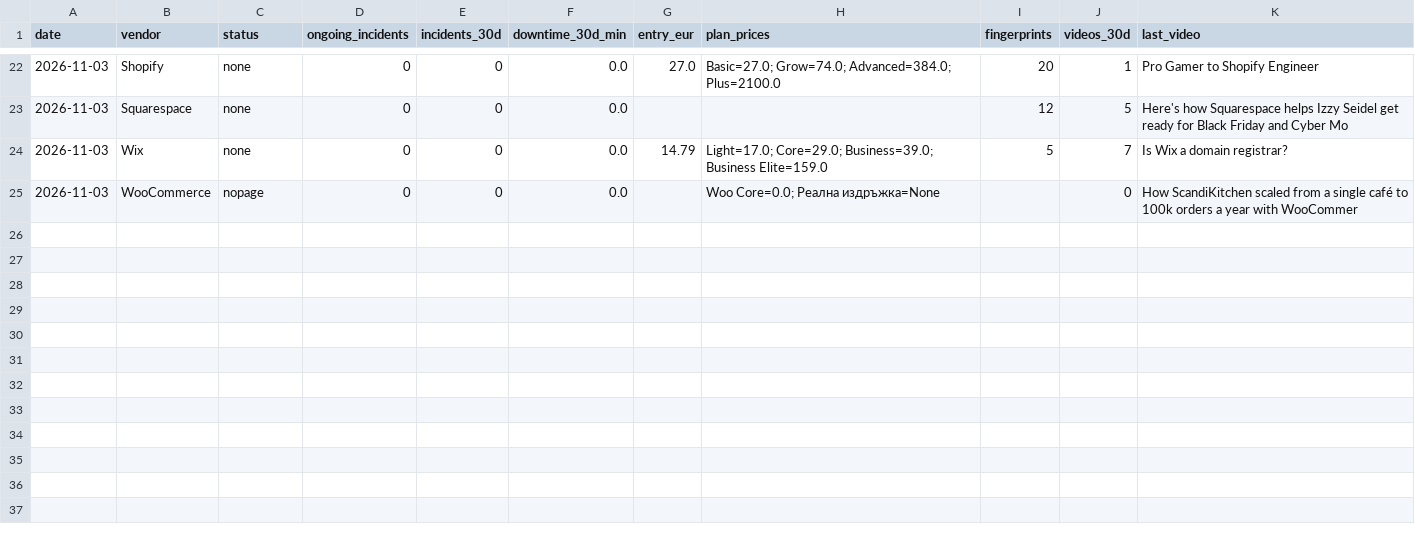
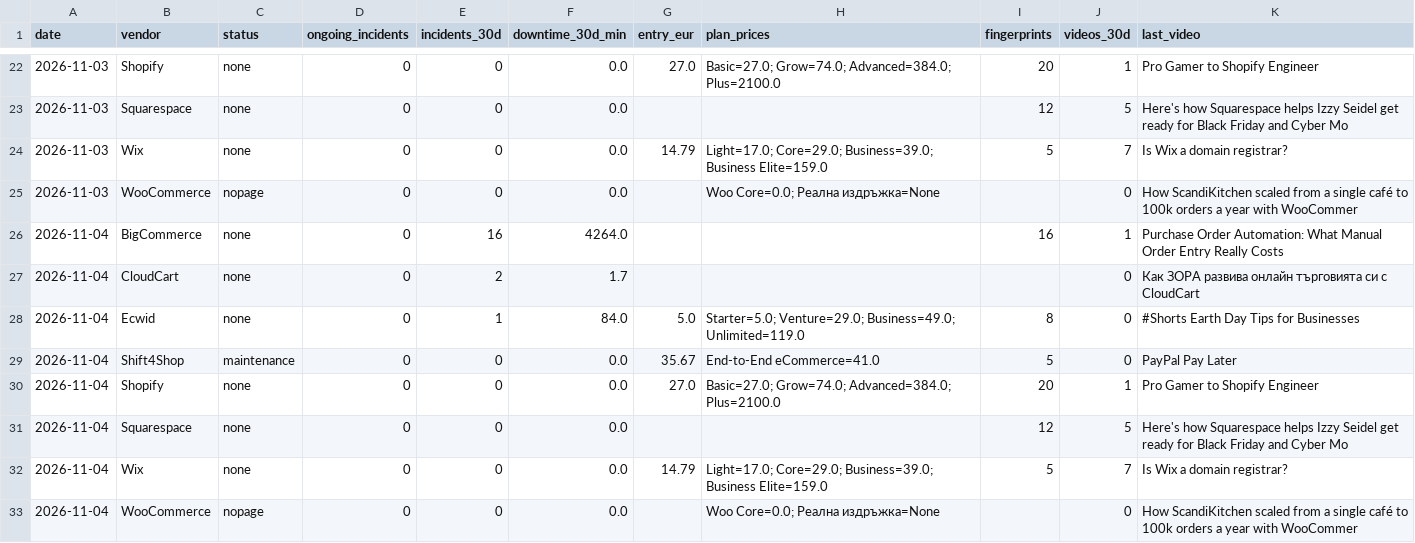
Before and after one commit to Emo-999/ecommerce-intelligence, a CSV file: exports/2026-11-daily.csv, drawn as a sheet; only a part is shown, gaps mark what is left out; the diff names each change by its address in the sheet, - before the commit and + after, or states it on an @@ line.

Commit message:
chore: daily intel update [skip ci]

```diff
--- a/exports/2026-11-daily.csv
+++ b/exports/2026-11-daily.csv
+row 26: 2026-11-04 | BigCommerce | none | 0 | 16 | 4264.0 |  |  | 16 | 1 | Purchase Order Automation: What Manual Order Entry Really Costs
+row 27: 2026-11-04 | CloudCart | none | 0 | 2 | 1.7 |  |  |  | 0 | Как ЗОРА развива онлайн търговията си с CloudCart
+row 28: 2026-11-04 | Ecwid | none | 0 | 1 | 84.0 | 5.0 | Starter=5.0; Venture=29.0; Business=49.0; Unlimited=119.0 | 8 | 0 | #Shorts Earth Day Tips for Businesses
+row 29: 2026-11-04 | Shift4Shop | maintenance | 0 | 0 | 0.0 | 35.67 | End-to-End eCommerce=41.0 | 5 | 0 | PayPal Pay Later
+row 30: 2026-11-04 | Shopify | none | 0 | 0 | 0.0 | 27.0 | Basic=27.0; Grow=74.0; Advanced=384.0; Plus=2100.0 | 20 | 1 | Pro Gamer to Shopify Engineer
+row 31: 2026-11-04 | Squarespace | none | 0 | 0 | 0.0 |  |  | 12 | 5 | Here's how Squarespace helps Izzy Seidel get ready for Black Friday and Cyber Mo
+row 32: 2026-11-04 | Wix | none | 0 | 0 | 0.0 | 14.79 | Light=17.0; Core=29.0; Business=39.0; Business Elite=159.0 | 5 | 7 | Is Wix a domain registrar?
+row 33: 2026-11-04 | WooCommerce | nopage | 0 | 0 | 0.0 |  | Woo Core=0.0; Реална издръжка=None |  | 0 | How ScandiKitchen scaled from a single café to 100k orders a year with WooCommer
```
Also changed, not shown: exports/2026-11-summary.csv, 10 other files.
